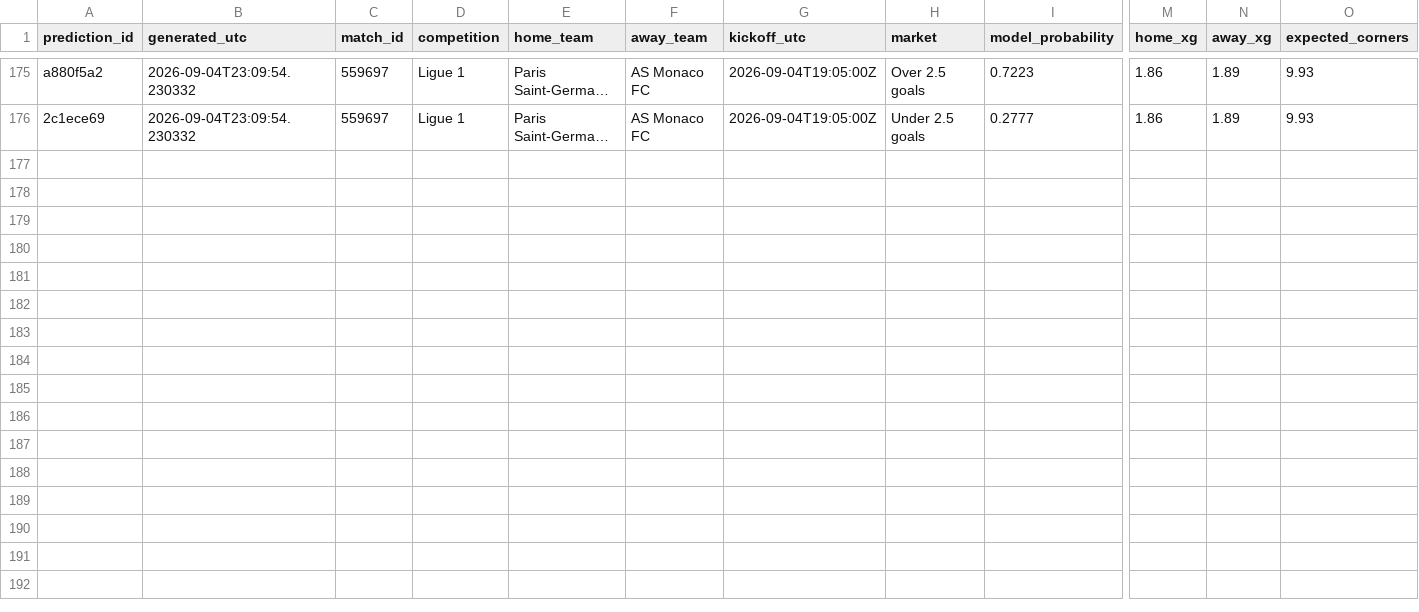
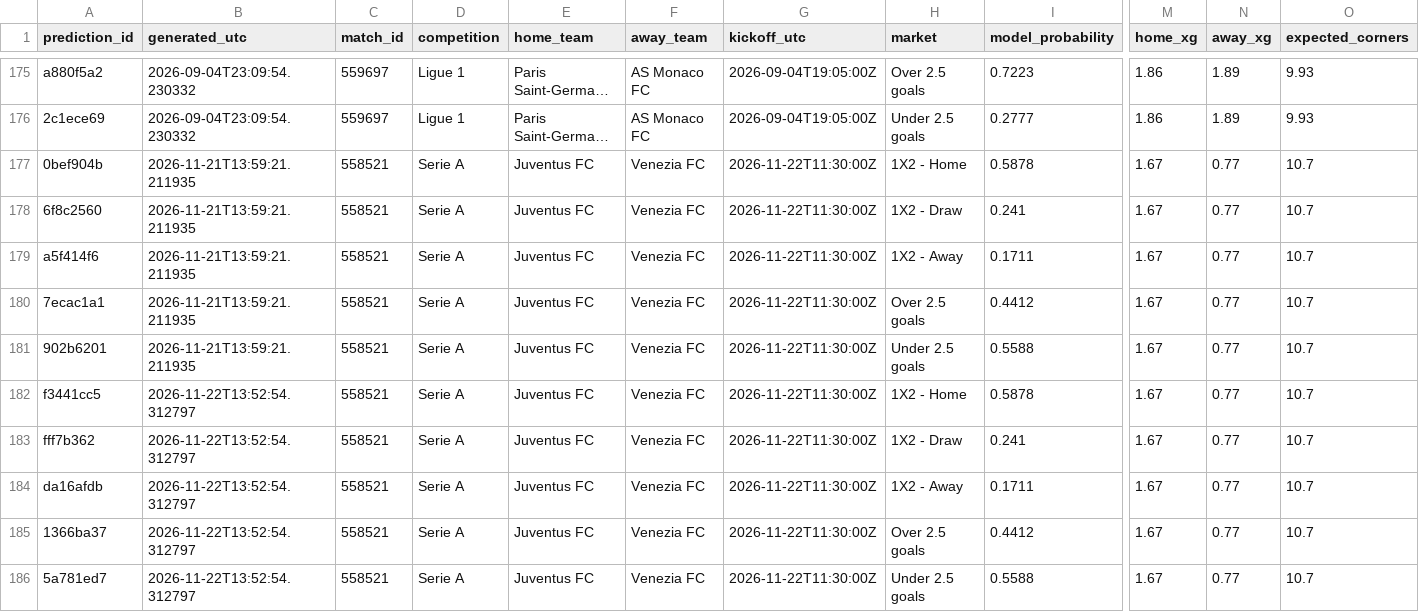
Before and after one commit to yes8525-png/football-betting-analytics, a CSV file: data/results/results_grading.csv, drawn as a sheet; only a part is shown, gaps mark what is left out; long unchanged cells end in …; rows hold the shown columns only; the diff names each change by its address in the sheet, - before the commit and + after, or states it on an @@ line.

```diff
--- a/data/results/results_grading.csv
+++ b/data/results/results_grading.csv
+row 177: 0bef904b | 2026-11-21T13:59:21.211935 | 558521 | Serie A | Juventus FC | Venezia FC | 2026-11-22T11:30:00Z | 1X2 - Home | 0.5878 | 1.67 | 0.77 | 10.7
+row 178: 6f8c2560 | 2026-11-21T13:59:21.211935 | 558521 | Serie A | Juventus FC | Venezia FC | 2026-11-22T11:30:00Z | 1X2 - Draw | 0.241 | 1.67 | 0.77 | 10.7
+row 179: a5f414f6 | 2026-11-21T13:59:21.211935 | 558521 | Serie A | Juventus FC | Venezia FC | 2026-11-22T11:30:00Z | 1X2 - Away | 0.1711 | 1.67 | 0.77 | 10.7
+row 180: 7ecac1a1 | 2026-11-21T13:59:21.211935 | 558521 | Serie A | Juventus FC | Venezia FC | 2026-11-22T11:30:00Z | Over 2.5 goals | 0.4412 | 1.67 | 0.77 | 10.7
+row 181: 902b6201 | 2026-11-21T13:59:21.211935 | 558521 | Serie A | Juventus FC | Venezia FC | 2026-11-22T11:30:00Z | Under 2.5 goals | 0.5588 | 1.67 | 0.77 | 10.7
+row 182: f3441cc5 | 2026-11-22T13:52:54.312797 | 558521 | Serie A | Juventus FC | Venezia FC | 2026-11-22T11:30:00Z | 1X2 - Home | 0.5878 | 1.67 | 0.77 | 10.7
+row 183: fff7b362 | 2026-11-22T13:52:54.312797 | 558521 | Serie A | Juventus FC | Venezia FC | 2026-11-22T11:30:00Z | 1X2 - Draw | 0.241 | 1.67 | 0.77 | 10.7
+row 184: da16afdb | 2026-11-22T13:52:54.312797 | 558521 | Serie A | Juventus FC | Venezia FC | 2026-11-22T11:30:00Z | 1X2 - Away | 0.1711 | 1.67 | 0.77 | 10.7
+row 185: 1366ba37 | 2026-11-22T13:52:54.312797 | 558521 | Serie A | Juventus FC | Venezia FC | 2026-11-22T11:30:00Z | Over 2.5 goals | 0.4412 | 1.67 | 0.77 | 10.7
+row 186: 5a781ed7 | 2026-11-22T13:52:54.312797 | 558521 | Serie A | Juventus FC | Venezia FC | 2026-11-22T11:30:00Z | Under 2.5 goals | 0.5588 | 1.67 | 0.77 | 10.7
```
Also changed, not shown: 4 other files.
